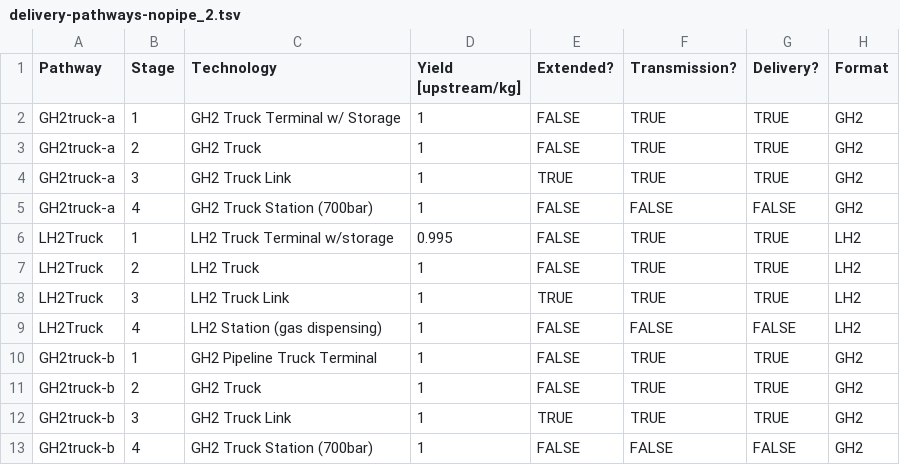
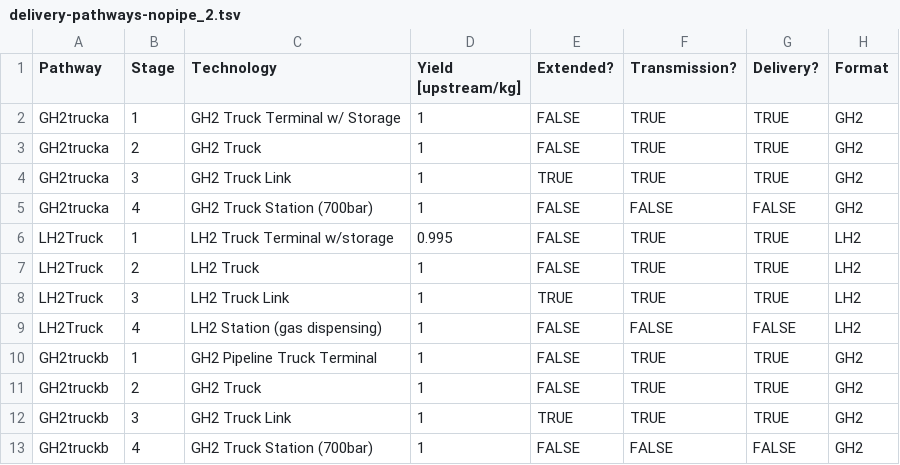
Before and after one commit to NREL/SERA-supply-chain-inputs, a TSV file: cases/BASECASE_CY_5_AB3C4D5EF/inputs/components/delivery-pathways-nopipe_2.tsv, drawn as a sheet.

Commit message:
Update delivery-pathways-nopipe_2.tsv

```diff
--- a/cases/BASECASE_CY_5_AB3C4D5EF/inputs/components/delivery-pathways-nopipe_2.tsv
+++ b/cases/BASECASE_CY_5_AB3C4D5EF/inputs/components/delivery-pathways-nopipe_2.tsv
@@ -1,6 +1,6 @@
 Pathway	Stage	Technology	Yield [upstream/kg]	Extended?	Transmission?	Delivery?	Format
-GH2truck-a	1	GH2 Truck Terminal w/ Storage	1	FALSE	TRUE	TRUE	GH2
-GH2truck-a	2	GH2 Truck	1	FALSE	TRUE	TRUE	GH2
-GH2truck-a	3	GH2 Truck Link	1	TRUE	TRUE	TRUE	GH2
-GH2truck-a	4	GH2 Truck Station (700bar)	1	FALSE	FALSE	FALSE	GH2
+GH2trucka	1	GH2 Truck Terminal w/ Storage	1	FALSE	TRUE	TRUE	GH2
+GH2trucka	2	GH2 Truck	1	FALSE	TRUE	TRUE	GH2
+GH2trucka	3	GH2 Truck Link	1	TRUE	TRUE	TRUE	GH2
+GH2trucka	4	GH2 Truck Station (700bar)	1	FALSE	FALSE	FALSE	GH2
 LH2Truck	1	LH2 Truck Terminal w/storage	0.995	FALSE	TRUE	TRUE	LH2
@@ -9,5 +9,5 @@ LH2Truck	3	LH2 Truck Link	1	TRUE	TRUE	TRUE	LH2
 LH2Truck	4	LH2 Station (gas dispensing)	1	FALSE	FALSE	FALSE	LH2
-GH2truck-b	1	GH2 Pipeline Truck Terminal	1	FALSE	TRUE	TRUE	GH2
-GH2truck-b	2	GH2 Truck	1	FALSE	TRUE	TRUE	GH2
-GH2truck-b	3	GH2 Truck Link	1	TRUE	TRUE	TRUE	GH2
-GH2truck-b	4	GH2 Truck Station (700bar)	1	FALSE	FALSE	FALSE	GH2
+GH2truckb	1	GH2 Pipeline Truck Terminal	1	FALSE	TRUE	TRUE	GH2
+GH2truckb	2	GH2 Truck	1	FALSE	TRUE	TRUE	GH2
+GH2truckb	3	GH2 Truck Link	1	TRUE	TRUE	TRUE	GH2
+GH2truckb	4	GH2 Truck Station (700bar)	1	FALSE	FALSE	FALSE	GH2
```
